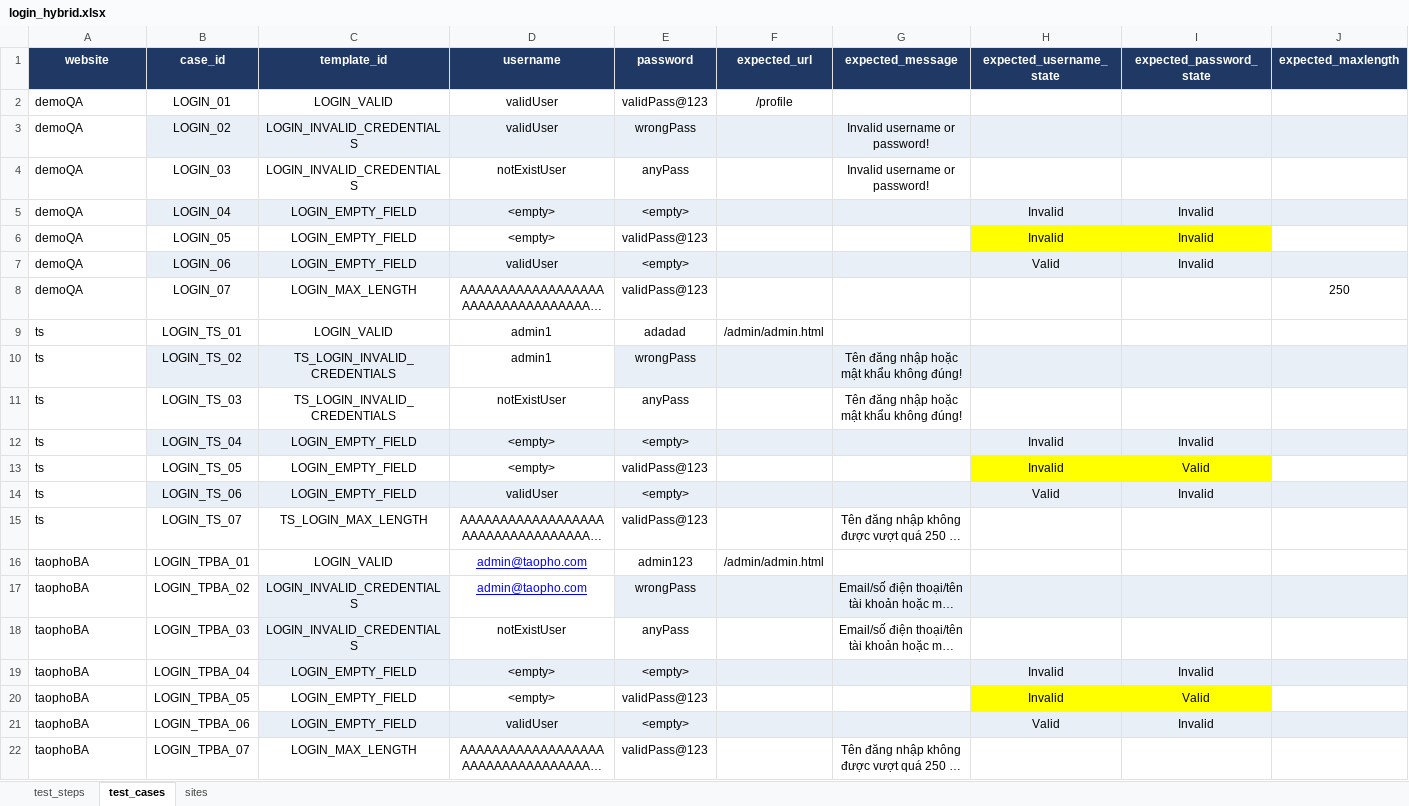
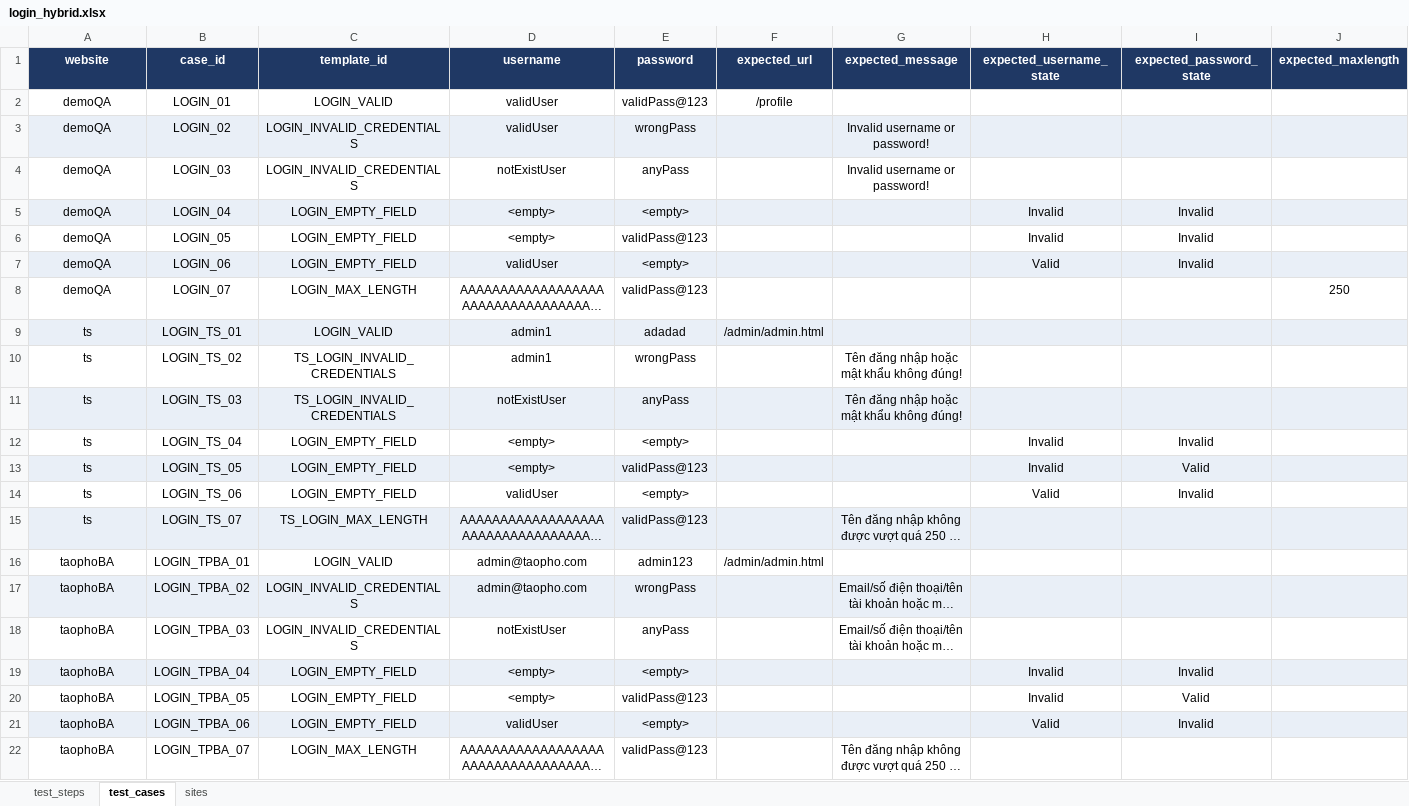
Before and after one commit to TDuowng/DA4_selenium, an Excel workbook: framework/data/excel/login_hybrid.xlsx, sheet test_cases, drawn as a sheet; only a part is shown; long unchanged cells end in …; values as stored, in another font and other column widths than the file's, no borders; the diff covers the shown part only; the diff names each change by its address in the sheet, - before the commit and + after, or states it on an @@ line.

```diff
--- a/framework/data/excel/login_hybrid.xlsx (sheet test_cases)
+++ b/framework/data/excel/login_hybrid.xlsx (sheet test_cases)
-A2:A22 alignment: left
+A2:A22 alignment: center
-A3 fill: none
+A3 fill: #E9EFF7
-A5 fill: none
+A5 fill: #E9EFF7
-H6:I6 fill: #FFFF00
+H6:I6 fill: none
-A7 fill: none
+A7 fill: #E9EFF7
-A9:J9 fill: none
+A9:J9 fill: #E9EFF7
-B10:C10 fill: #E9EFF7
+B10:C10 fill: none
-E10:J10 fill: #E9EFF7
+E10:J10 fill: none
-A11:J11 fill: none
+A11:J11 fill: #E9EFF7
-B12:J12 fill: #E9EFF7
+B12:J12 fill: none
-A13:G13 fill: none
+A13:G13 fill: #E9EFF7
-H13:I13 fill: #FFFF00
+H13:I13 fill: #E9EFF7
-J13 fill: none
+J13 fill: #E9EFF7
-B14:J14 fill: #E9EFF7
+B14:J14 fill: none
-A15:J15 fill: none
+A15:J15 fill: #E9EFF7
@@ D16:D17 underline: on → off, text colour: #0000FF → black @@
-A17:B17 fill: none
+A17:B17 fill: #E9EFF7
-D17 fill: none
+D17 fill: #E9EFF7
-C18 fill: #E9EFF7
+C18 fill: none
-A19:B19 fill: none
+A19:B19 fill: #E9EFF7
-H20:I20 fill: #FFFF00
+H20:I20 fill: none
-A21:B21 fill: none
+A21:B21 fill: #E9EFF7
```
Also changed, not shown: cell formats elsewhere in this sheet, sheet test_steps, framework/data/excel/locators.xlsx, framework/data/excel/search_hybrid.xlsx, 11 other files.
